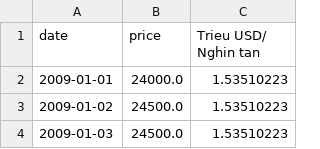
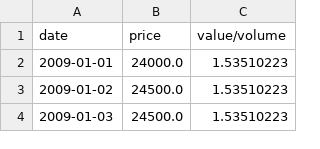
Before and after one commit to thuongh2/FinalProject, a CSV file: data_final/CaPhe/gia_cafe_xuat_khau_den_2023.csv, drawn as a sheet; only a part is shown.

Commit message:
Update gia_cafe_xuat_khau_den_2023.csv

```diff
--- a/data_final/CaPhe/gia_cafe_xuat_khau_den_2023.csv
+++ b/data_final/CaPhe/gia_cafe_xuat_khau_den_2023.csv
@@ -1,2 +1,2 @@
-date,price,Trieu USD/ Nghin tan
+date,price,value/volume
 2009-01-01,24000.0,1.53510223
```
